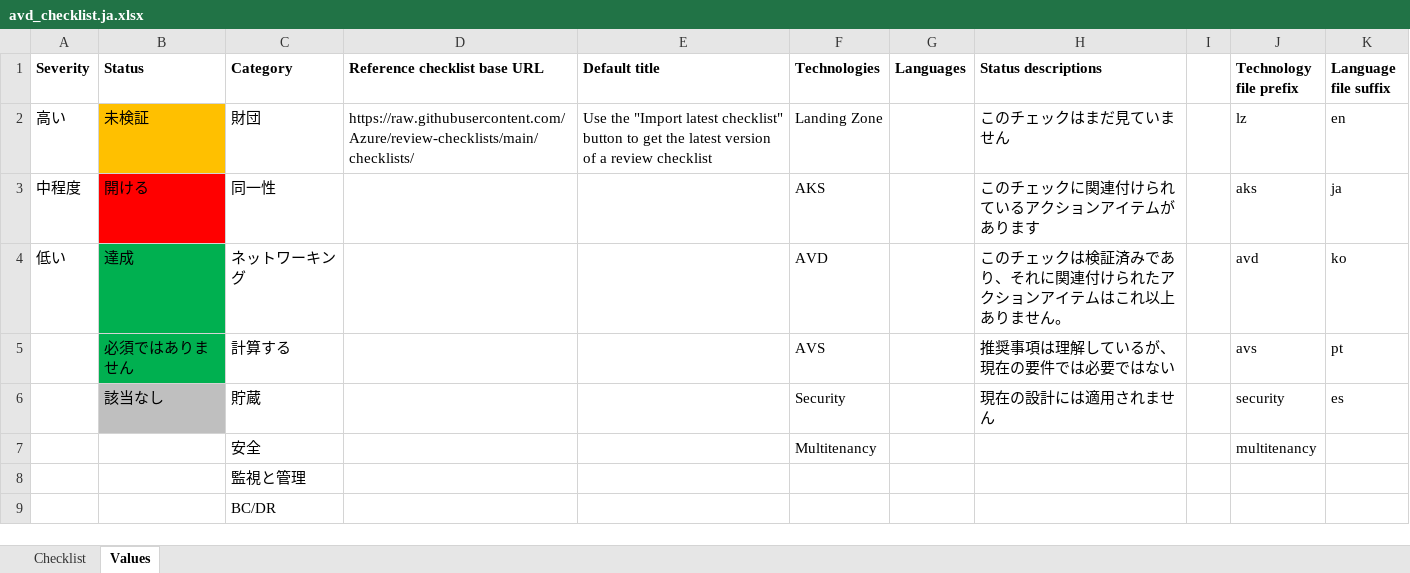
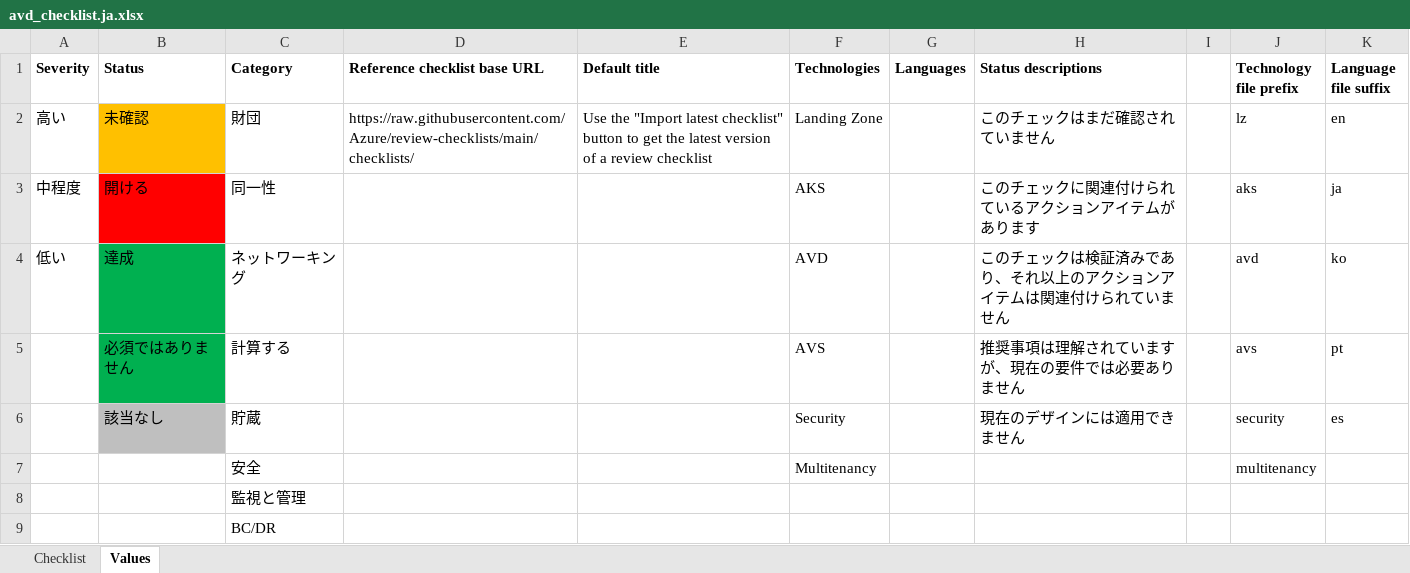
Before and after one commit to Azure/review-checklists, an Excel workbook: spreadsheet/avd_checklist.ja.xlsx, sheet Values, drawn as a sheet; values as stored, in another font and other column widths than the file's, no borders; the diff names each change by its address in the sheet, - before the commit and + after, or states it on an @@ line.

```diff
--- a/spreadsheet/avd_checklist.ja.xlsx (sheet Values)
+++ b/spreadsheet/avd_checklist.ja.xlsx (sheet Values)
-B2 (Status): 未検証
+B2 (Status): 未確認
-H2 (Status descriptions): このチェックはまだ見ていません
+H2 (Status descriptions): このチェックはまだ確認されていません
-H4 (Status descriptions): このチェックは検証済みであり、それに関連付けられたアクションアイテムはこれ以上ありません。
+H4 (Status descriptions): このチェックは検証済みであり、それ以上のアクションアイテムは関連付けられていません
-H5 (Status descriptions): 推奨事項は理解しているが、現在の要件では必要ではない
+H5 (Status descriptions): 推奨事項は理解されていますが、現在の要件では必要ありません
-H6 (Status descriptions): 現在の設計には適用されません
+H6 (Status descriptions): 現在のデザインには適用できません
```
Also changed, not shown: sheet Checklist, spreadsheet/appsvc_security_checklist.pt.xlsx, spreadsheet/avd_checklist.en.xlsx, 13 other files.
